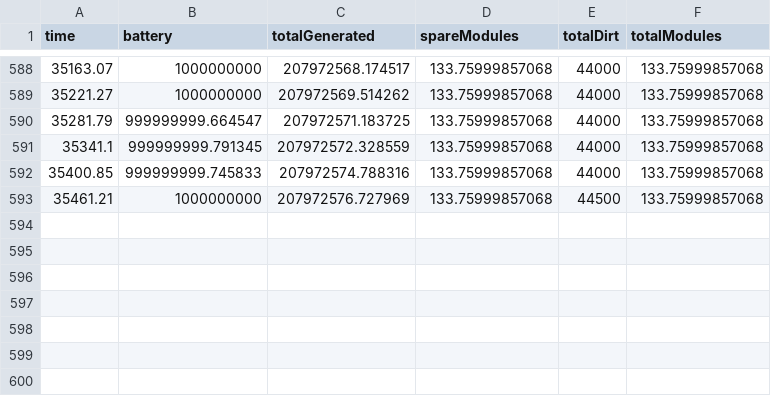
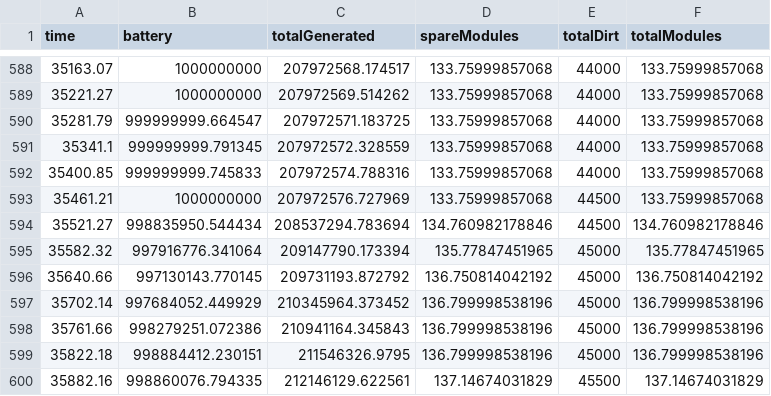
Before and after one commit to RASC-AL-2024/SwarmSim, a CSV file: baseline.csv, drawn as a sheet; only a part is shown, gaps mark what is left out.

Commit message:
data!

```diff
--- a/baseline.csv
+++ b/baseline.csv
@@ -593 +593,8 @@ time,battery,totalGenerated,spareModules,totalDirt,totalModules
 35461.21,1000000000,207972576.727969,133.75999857068,44500,133.75999857068
+35521.27,998835950.544434,208537294.783694,134.760982178846,44500,134.760982178846
+35582.32,997916776.341064,209147790.173394,135.77847451965,45000,135.77847451965
+35640.66,997130143.770145,209731193.872792,136.750814042192,45000,136.750814042192
+35702.14,997684052.449929,210345964.373452,136.799998538196,45000,136.799998538196
+35761.66,998279251.072386,210941164.345843,136.799998538196,45000,136.799998538196
+35822.18,998884412.230151,211546326.9795,136.799998538196,45000,136.799998538196
+35882.16,998860076.794335,212146129.622561,137.14674031829,45500,137.14674031829
```
Also changed, not shown: 4 other files.
